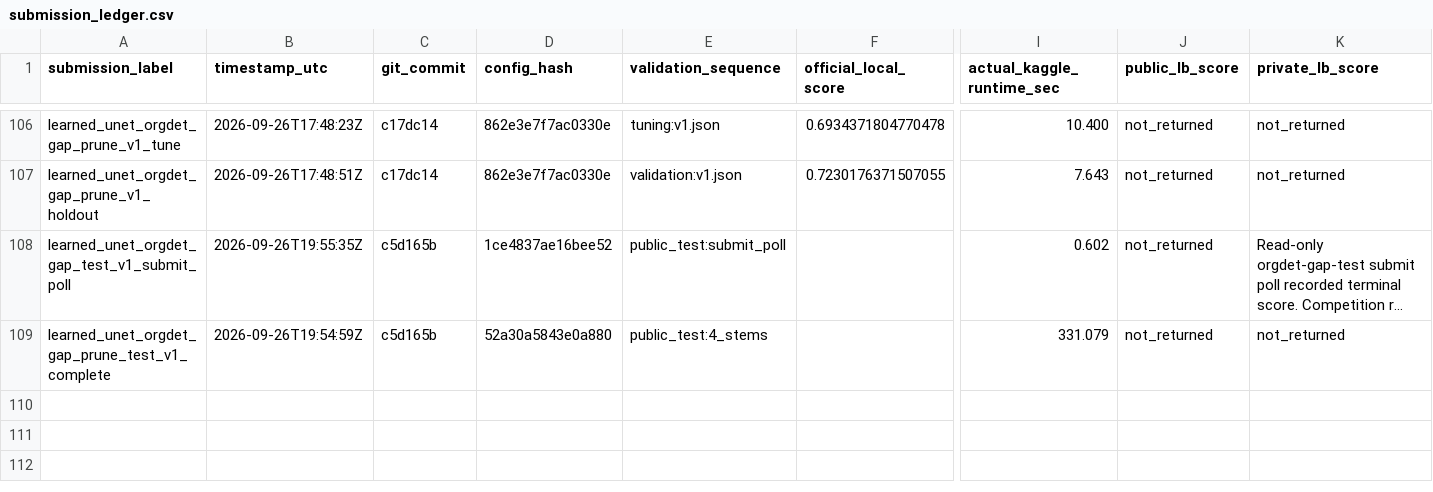
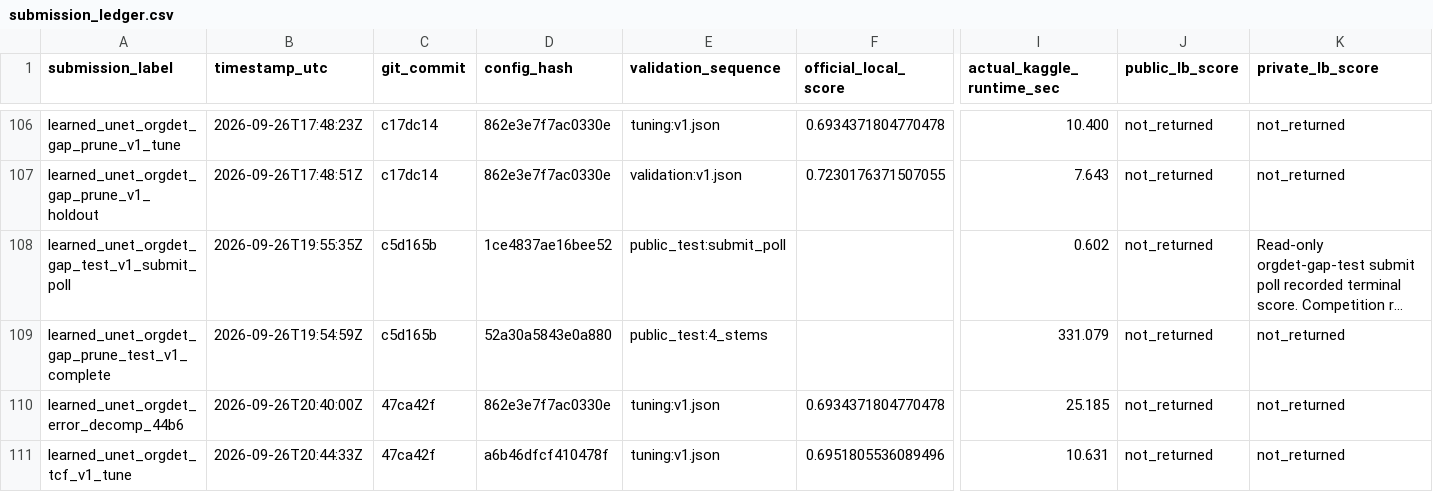
Before and after one commit to mehdizafari1995/Biohub_Cell_Tracking, a CSV file: Biohub_Cell_Tracking/reports/submission_ledger.csv, drawn as a sheet; only a part is shown, gaps mark what is left out; long unchanged cells end in …; rows hold the shown columns only; the diff names each change by its address in the sheet, - before the commit and + after, or states it on an @@ line.

```diff
--- a/Biohub_Cell_Tracking/reports/submission_ledger.csv
+++ b/Biohub_Cell_Tracking/reports/submission_ledger.csv
+row 110: learned_unet_orgdet_error_decomp_44b6 | 2026-09-26T20:40:00Z | 47ca42f | 862e3e7f7ac0330e | tuning:v1.json | 0.6934371804770478 | 25.185 | not_returned | not_returned
+row 111: learned_unet_orgdet_tcf_v1_tune | 2026-09-26T20:44:33Z | 47ca42f | a6b46dfcf410478f | tuning:v1.json | 0.6951805536089496 | 10.631 | not_returned | not_returned
```
Also changed, not shown: Biohub_Cell_Tracking/experiments/registry.csv, 16 other files.
